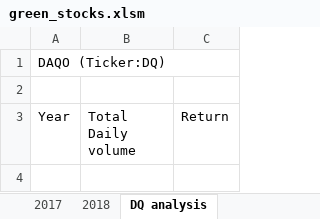
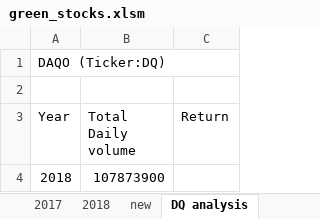
Before and after one commit to maryamt95/stock-analysis, an Excel workbook: green_stocks.xlsm, sheet DQ analysis, drawn as a sheet; values as stored, in another font and other column widths than the file's, no borders; the diff names each change by its address in the sheet, - before the commit and + after, or states it on an @@ line.

Commit message:
Add files via upload

```diff
--- a/green_stocks.xlsm (sheet DQ analysis)
+++ b/green_stocks.xlsm (sheet DQ analysis)
+sheet tab: new
+row 4: 2018 | 107873900
```
